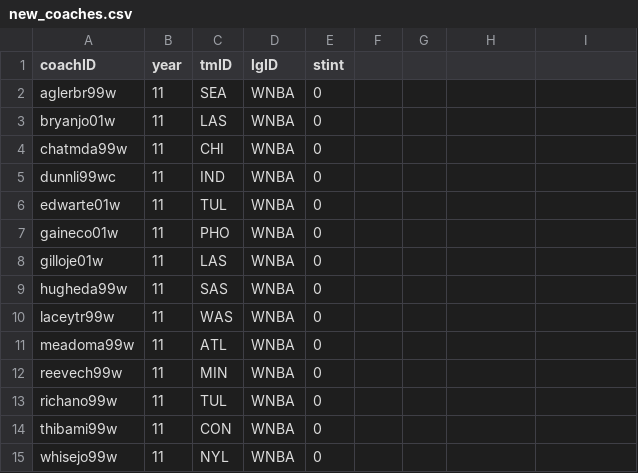
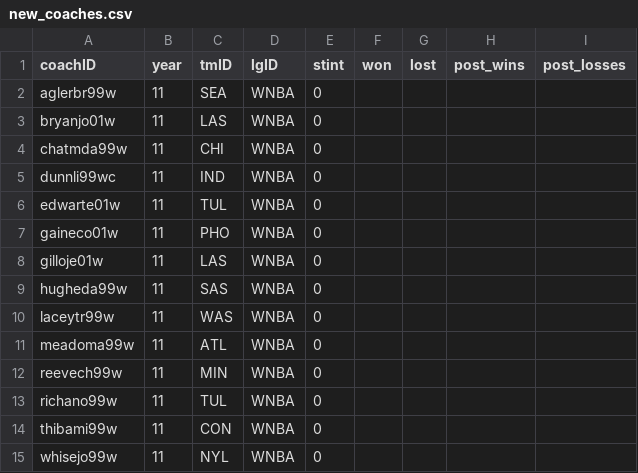
Before and after one commit to oliveira002/FEUP-AC, a CSV file: db/new_coaches.csv, drawn as a sheet; the diff names each change by its address in the sheet, - before the commit and + after, or states it on an @@ line.

```diff
--- a/db/new_coaches.csv
+++ b/db/new_coaches.csv
-F1: (empty)
+F1: won
-G1: (empty)
+G1: lost
-H1: (empty)
+H1: post_wins
-I1: (empty)
+I1: post_losses
```
Also changed, not shown: db/new_teams.csv, 6 other files.
